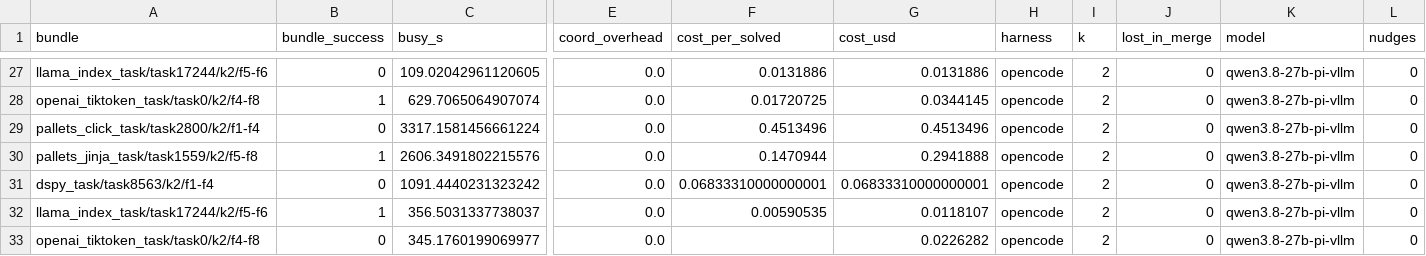
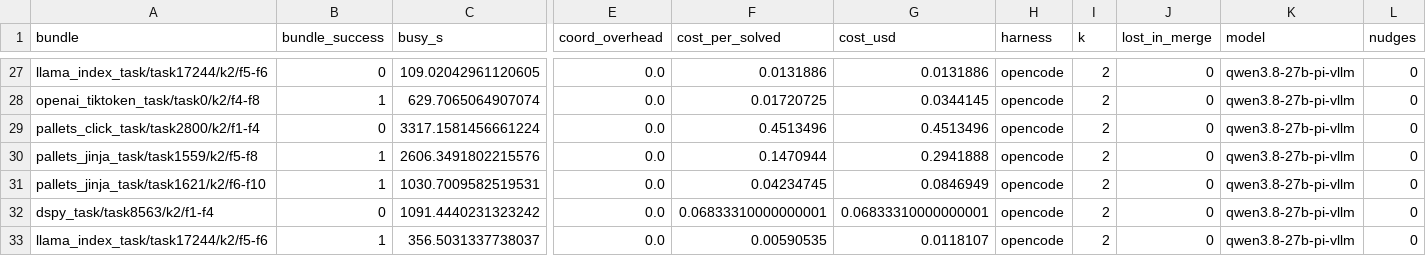
Before and after one commit to vishesh312/autose-project, a CSV file: results/qwen27b_core_pi/runs.csv, drawn as a sheet; only a part is shown, gaps mark what is left out; the shorter side is filled out with more unchanged rows; rows hold the shown columns only; the diff names each change by its address in the sheet, - before the commit and + after, or states it on an @@ line.

Commit message:
Add qwen27b_core_pi result: S3@oracle on pallets_jinja_task/task1621/k2/f6-f10

```diff
--- a/results/qwen27b_core_pi/runs.csv
+++ b/results/qwen27b_core_pi/runs.csv
+row 31: pallets_jinja_task/task1621/k2/f6-f10 | 1 | 1030.7009582519531 | 0.0 | 0.04234745 | 0.0846949 | opencode | 2 | 0 | qwen3.8-27b-pi-vllm | 0
```
Also changed, not shown: 24 other files.
